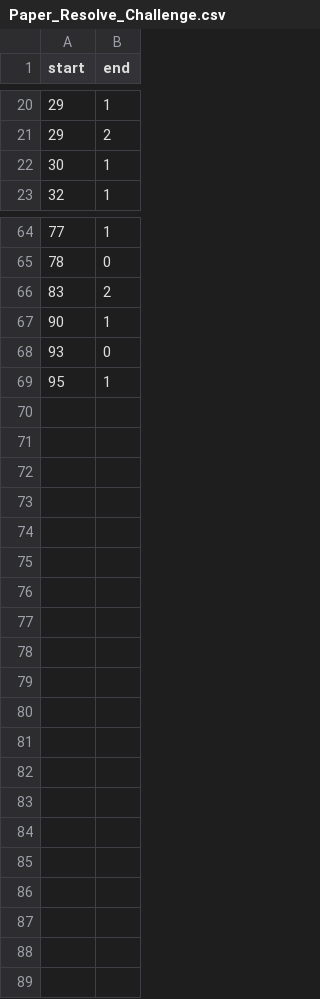
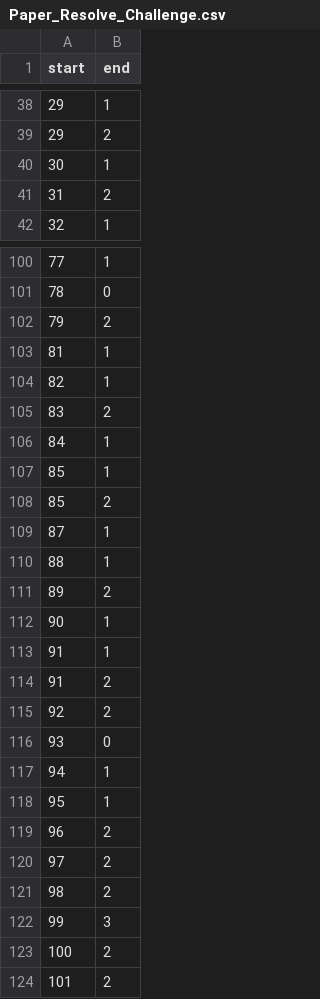
Before and after one commit to alibaba/GraphScope, a CSV file: flex/interactive/examples/graph_algo/Paper_Resolve_Challenge.csv, drawn as a sheet; only a part is shown, gaps mark what is left out; the diff covers the shown part only; the diff names each change by its address in the sheet, - before the commit and + after, or states it on an @@ line.

```diff
--- a/flex/interactive/examples/graph_algo/Paper_Resolve_Challenge.csv
+++ b/flex/interactive/examples/graph_algo/Paper_Resolve_Challenge.csv
+row 41: 31 | 2
+row 102: 79 | 2
+row 103: 81 | 1
+row 104: 82 | 1
+row 106: 84 | 1
+row 107: 85 | 1
+row 108: 85 | 2
+row 109: 87 | 1
+row 110: 88 | 1
+row 111: 89 | 2
+row 113: 91 | 1
+row 114: 91 | 2
+row 115: 92 | 2
+row 117: 94 | 1
+row 119: 96 | 2
+row 120: 97 | 2
+row 121: 98 | 2
+row 122: 99 | 3
+row 123: 100 | 2
+row 124: 101 | 2
```
Also changed, not shown: 35 added rows elsewhere in this file, flex/interactive/examples/graph_algo/Algorithm_Target_Challenge.csv.
